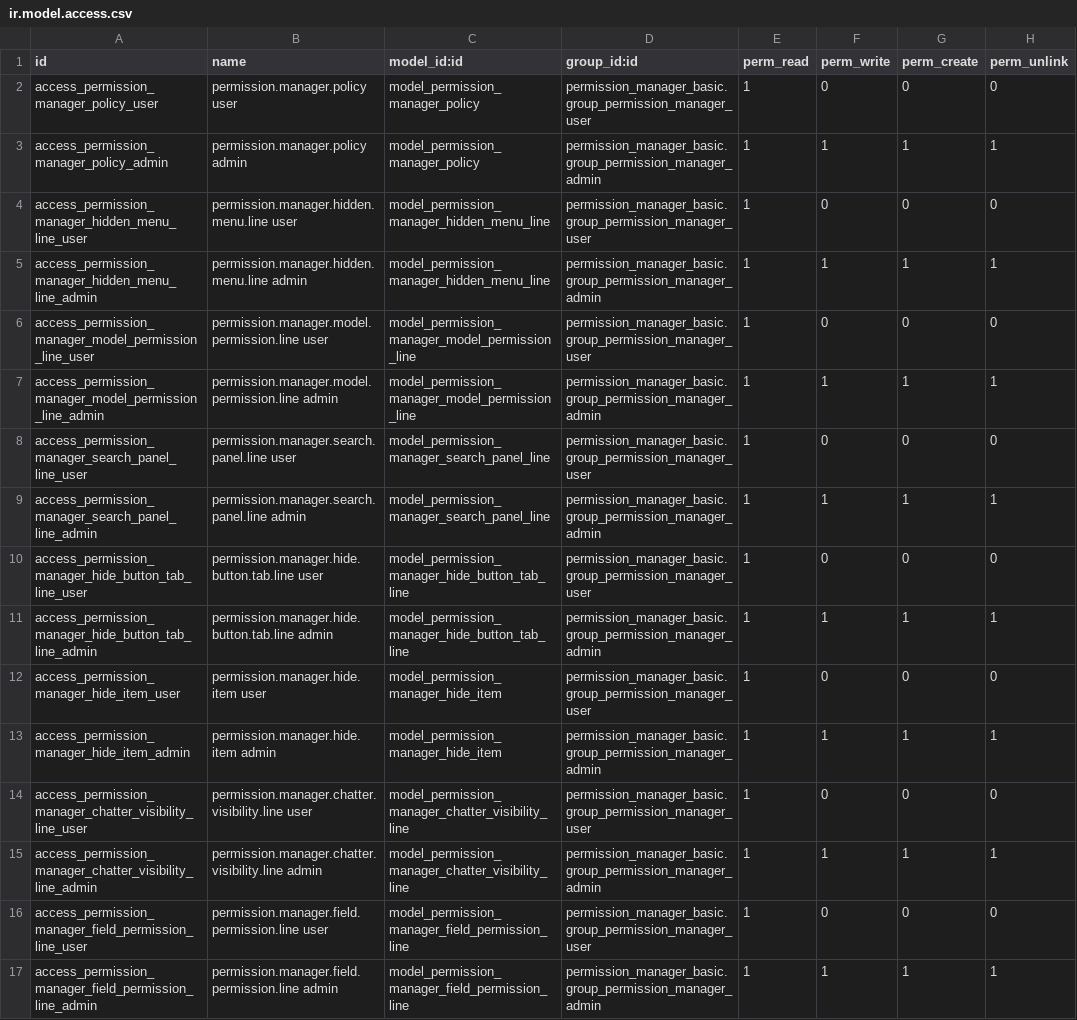
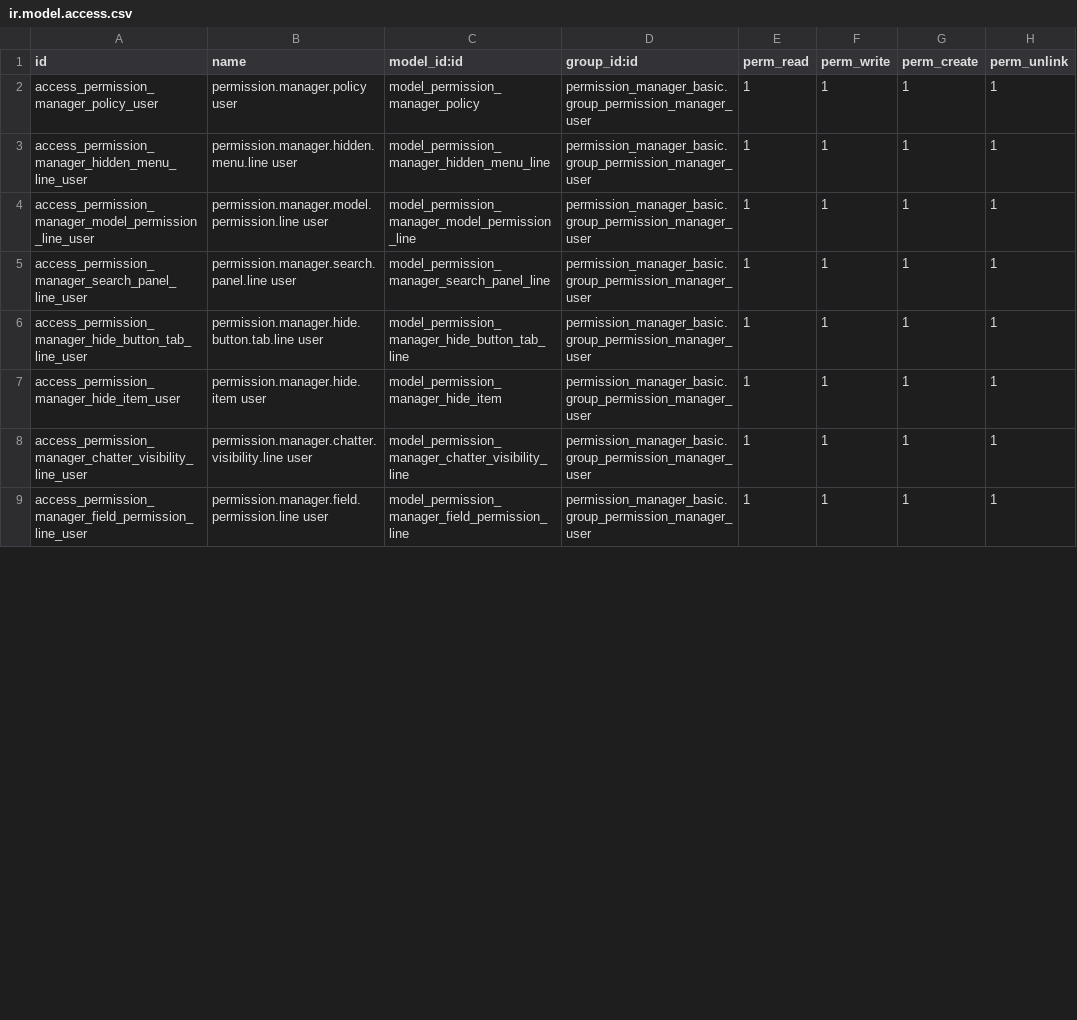
Before and after one commit to dev-lamia/custom19s, a CSV file: permission_manager_basic/security/ir.model.access.csv, drawn as a sheet; only a part is shown; the diff covers the shown part only.

```diff
--- a/permission_manager_basic/security/ir.model.access.csv
+++ b/permission_manager_basic/security/ir.model.access.csv
@@ -1,17 +1,9 @@
 id,name,model_id:id,group_id:id,perm_read,perm_write,perm_create,perm_unlink
-access_permission_manager_policy_user,permission.manager.policy user,model_permission_manager_policy,permission_manager_basic.group_permission_manager_user,1,0,0,0
-access_permission_manager_policy_admin,permission.manager.policy admin,model_permission_manager_policy,permission_manager_basic.group_permission_manager_admin,1,1,1,1
-access_permission_manager_hidden_menu_line_user,permission.manager.hidden.menu.line user,model_permission_manager_hidden_menu_line,permission_manager_basic.group_permission_manager_user,1,0,0,0
-access_permission_manager_hidden_menu_line_admin,permission.manager.hidden.menu.line admin,model_permission_manager_hidden_menu_line,permission_manager_basic.group_permission_manager_admin,1,1,1,1
-access_permission_manager_model_permission_line_user,permission.manager.model.permission.line user,model_permission_manager_model_permission_line,permission_manager_basic.group_permission_manager_user,1,0,0,0
-access_permission_manager_model_permission_line_admin,permission.manager.model.permission.line admin,model_permission_manager_model_permission_line,permission_manager_basic.group_permission_manager_admin,1,1,1,1
-access_permission_manager_search_panel_line_user,permission.manager.search.panel.line user,model_permission_manager_search_panel_line,permission_manager_basic.group_permission_manager_user,1,0,0,0
-access_permission_manager_search_panel_line_admin,permission.manager.search.panel.line admin,model_permission_manager_search_panel_line,permission_manager_basic.group_permission_manager_admin,1,1,1,1
-access_permission_manager_hide_button_tab_line_user,permission.manager.hide.button.tab.line user,model_permission_manager_hide_button_tab_line,permission_manager_basic.group_permission_manager_user,1,0,0,0
-access_permission_manager_hide_button_tab_line_admin,permission.manager.hide.button.tab.line admin,model_permission_manager_hide_button_tab_line,permission_manager_basic.group_permission_manager_admin,1,1,1,1
-access_permission_manager_hide_item_user,permission.manager.hide.item user,model_permission_manager_hide_item,permission_manager_basic.group_permission_manager_user,1,0,0,0
-access_permission_manager_hide_item_admin,permission.manager.hide.item admin,model_permission_manager_hide_item,permission_manager_basic.group_permission_manager_admin,1,1,1,1
-access_permission_manager_chatter_visibility_line_user,permission.manager.chatter.visibility.line user,model_permission_manager_chatter_visibility_line,permission_manager_basic.group_permission_manager_user,1,0,0,0
-access_permission_manager_chatter_visibility_line_admin,permission.manager.chatter.visibility.line admin,model_permission_manager_chatter_visibility_line,permission_manager_basic.group_permission_manager_admin,1,1,1,1
-access_permission_manager_field_permission_line_user,permission.manager.field.permission.line user,model_permission_manager_field_permission_line,permission_manager_basic.group_permission_manager_user,1,0,0,0
-access_permission_manager_field_permission_line_admin,permission.manager.field.permission.line admin,model_permission_manager_field_permission_line,permission_manager_basic.group_permission_manager_admin,1,1,1,1
+access_permission_manager_policy_user,permission.manager.policy user,model_permission_manager_policy,permission_manager_basic.group_permission_manager_user,1,1,1,1
+access_permission_manager_hidden_menu_line_user,permission.manager.hidden.menu.line user,model_permission_manager_hidden_menu_line,permission_manager_basic.group_permission_manager_user,1,1,1,1
+access_permission_manager_model_permission_line_user,permission.manager.model.permission.line user,model_permission_manager_model_permission_line,permission_manager_basic.group_permission_manager_user,1,1,1,1
+access_permission_manager_search_panel_line_user,permission.manager.search.panel.line user,model_permission_manager_search_panel_line,permission_manager_basic.group_permission_manager_user,1,1,1,1
+access_permission_manager_hide_button_tab_line_user,permission.manager.hide.button.tab.line user,model_permission_manager_hide_button_tab_line,permission_manager_basic.group_permission_manager_user,1,1,1,1
+access_permission_manager_hide_item_user,permission.manager.hide.item user,model_permission_manager_hide_item,permission_manager_basic.group_permission_manager_user,1,1,1,1
+access_permission_manager_chatter_visibility_line_user,permission.manager.chatter.visibility.line user,model_permission_manager_chatter_visibility_line,permission_manager_basic.group_permission_manager_user,1,1,1,1
+access_permission_manager_field_permission_line_user,permission.manager.field.permission.line user,model_permission_manager_field_permission_line,permission_manager_basic.group_permission_manager_user,1,1,1,1
```
Also changed, not shown: 2 removed rows and 6 edited cells elsewhere in this file, 13 other files.
